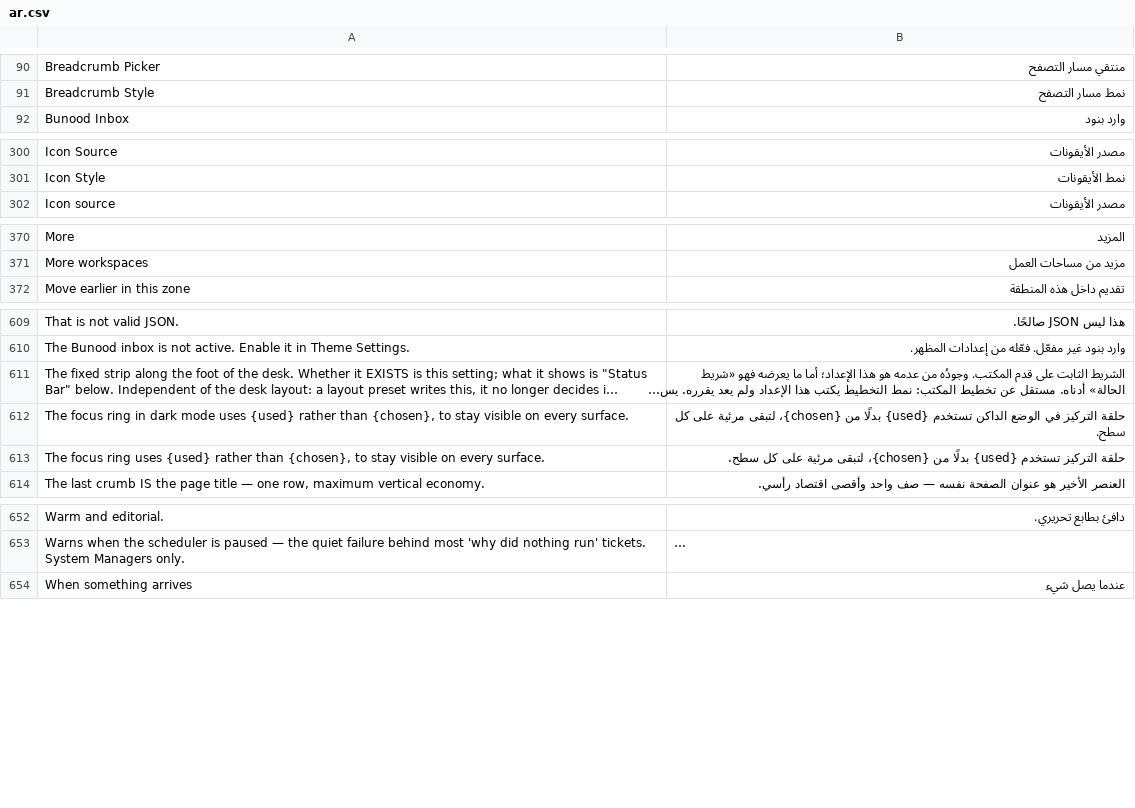
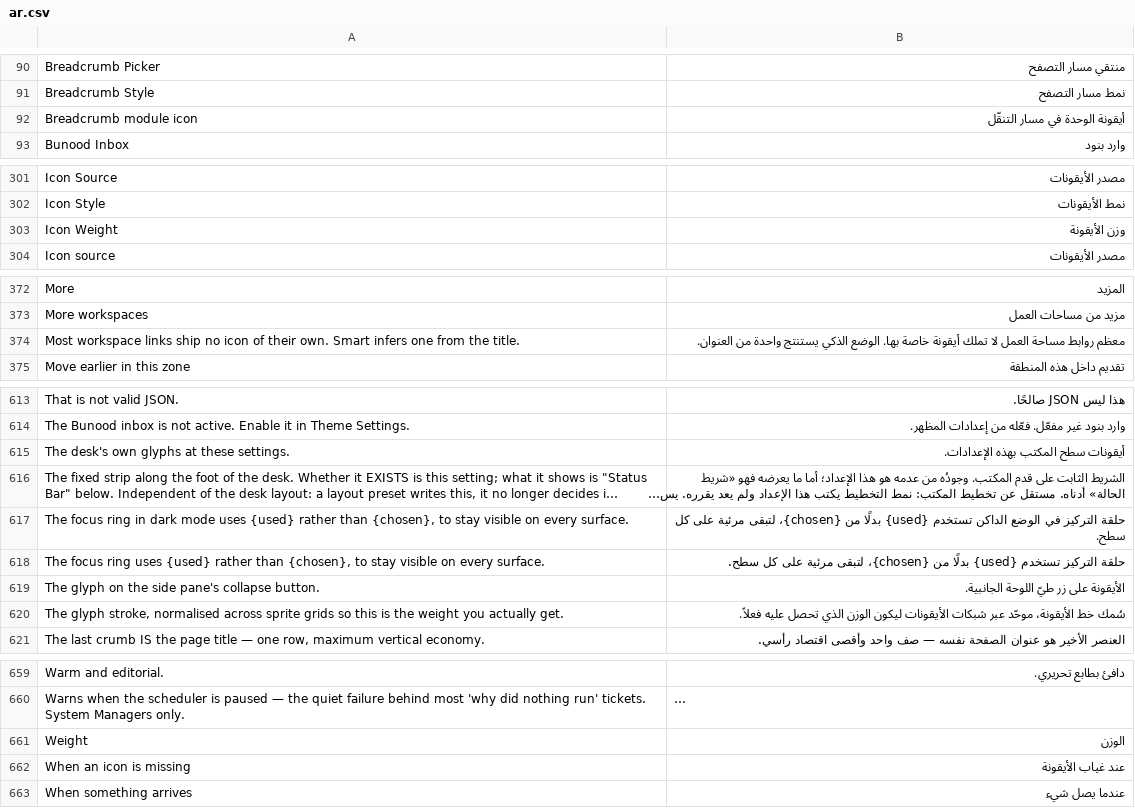
Before and after one commit to Bunood/bunood-theme, a CSV file: bunood_theme/translations/ar.csv, drawn as a sheet; only a part is shown, gaps mark what is left out; long unchanged cells end in …; the diff covers the shown part only; the diff names each change by its address in the sheet, - before the commit and + after, or states it on an @@ line.

Commit message:
feat(icons): the Icons kit — a card picker, a live specimen, and weight
The Icons section becomes a real kit. The four relocated Selects hide behind a
card picker built from the same bnd-cbp- vocabulary as the list/form/crumb
kits, and it gains the one new axis that was a measured pain point: icon_weight.

icon_weight (1.25 / 1.5 / 1.75 / 2, default 1.5) is the glyph stroke, and it is
the first time that stroke is a control OR consistent. Frappe hard-codes
1.5px in `.icon`, and because a symbol's viewBox scales that width, the same
declaration rendered 1.25–2.5px across the mixed sprite grids until item 23's
base set normalised them. `_icons.scss` maps `data-bnd-icon-weight` (stamped on
<html> at boot, before first paint, like density) onto the resolved stroke of
every desk icon through a token — never a literal in a rule. Verified live: at
weight "2" the rendered stroke-width measures 2px, beating Frappe's 1.5.
`.es-icon` is left alone: it is a fill set, stroke means nothing to it.

The picker also carries a live SPECIMEN — real sprite glyphs at the current
settings — because a card cannot show the difference between 1.5 and 1.75
stroke; the sheet re-strokes the instant an axis changes. Its preview calls all
THREE apply hooks (sb_apply, crumb_apply, and the new bunood.icon_apply),
because the section's fields feed three runtimes — the sidebar, the breadcrumb,
and the document-level weight — and each hook's set is a no-op on an absent
value, so a partial icon-values object never disturbs a pane's other settings.

Scope, per the picks: Lucide stays the shipped default with no set-switcher, and
icon_fill is deferred — both need a Tabler sprite ship, a separate slice. What
lands here is the polished section with a working new axis.

Gates: icon_weight joins ICON_FIELDS/DEFAULTS, MUTABLE_FIELDS and the change
dots; the sweep learns .bnd-icp-style (into CRUMBS_ONLY and IMPLICIT);
fingerprint learns icons_picker and picker-shape.json is regenerated on purpose;
the full-complement test pins 6 cards / 13 opts / 0 toggles; nine new strings are
translated in ar.po; and the CSS ceiling rises 14500 -> 14700 for _icons.scss
and the specimen (measured +145b gzip, raised by what was measured). Migrate
clean on demo.bunood.test, contrast 1800 pairs, the picker drives live.

```diff
--- a/bunood_theme/translations/ar.csv
+++ b/bunood_theme/translations/ar.csv
+row 92: Breadcrumb module icon | أيقونة الوحدة في مسار التنقّل
+row 303: Icon Weight | وزن الأيقونة
+row 374: Most workspace links ship no icon of their own. Smart infers one from the title. | معظم روابط مساحة العمل لا تملك أيقونة خاصة بها. الوضع الذكي يستنتج واحدة من العنوان.
+row 615: The desk's own glyphs at these settings. | أيقونات سطح المكتب بهذه الإعدادات.
+row 619: The glyph on the side pane's collapse button. | الأيقونة على زر طيّ اللوحة الجانبية.
+row 620: The glyph stroke, normalised across sprite grids so this is the weight you actually get. | سُمك خط الأيقونة، موحّد عبر شبكات الأيقونات ليكون الوزن الذي تحصل عليه فعلاً.
+row 661: Weight | الوزن
+row 662: When an icon is missing | عند غياب الأيقونة
```
Also changed, not shown: 1 added row elsewhere in this file, 18 other files.
